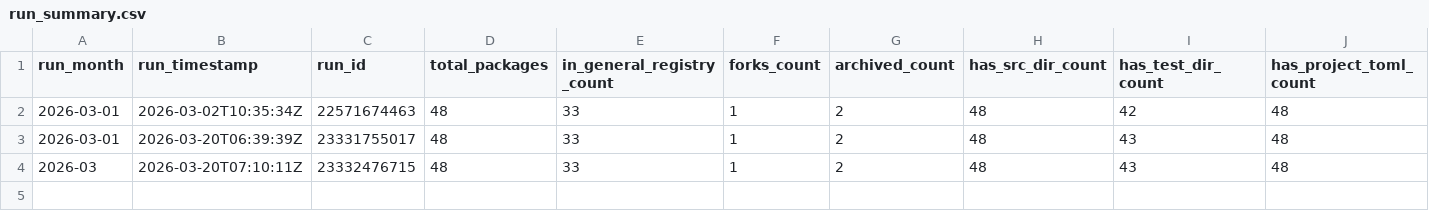
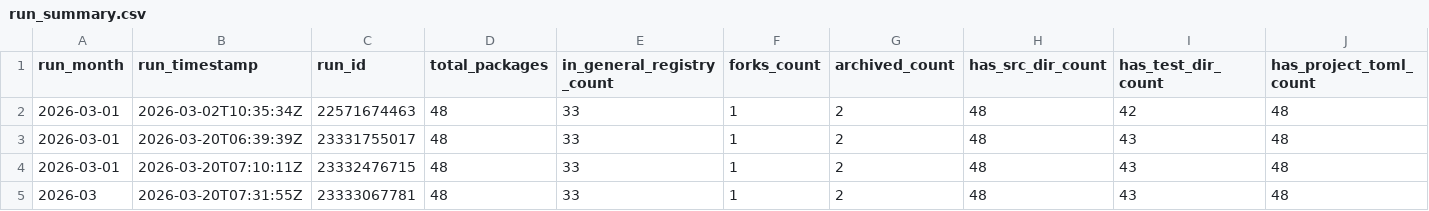
Before and after one commit to JuliaHealth/JuliaHealthAudit, a CSV file: data/history/run_summary.csv, drawn as a sheet; only a part is shown; rows hold the shown columns only; the diff names each change by its address in the sheet, - before the commit and + after, or states it on an @@ line.

```diff
--- a/data/history/run_summary.csv
+++ b/data/history/run_summary.csv
-A4 (run_month): 2026-03
+A4 (run_month): 2026-03-01
+row 5: 2026-03 | 2026-03-20T07:31:55Z | 23333067781 | 48 | 33 | 1 | 2 | 48 | 43 | 48
```
Also changed, not shown: data/history/monthly_tops.csv, data/results/audit_non_packages.csv, 2 other files.
